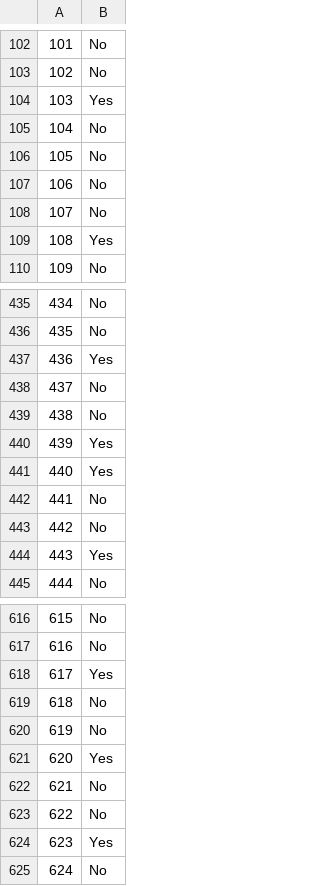
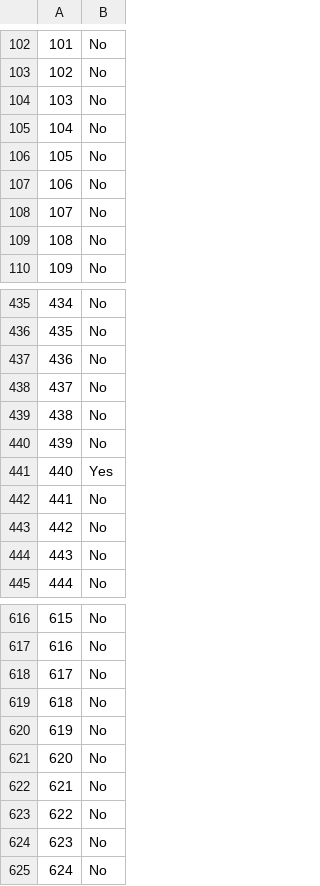
Before and after one commit to nbean5923/Project-3, a CSV file: decision.tree.csv, drawn as a sheet; only a part is shown, gaps mark what is left out; the diff covers the shown part only.

```diff
--- a/decision.tree.csv
+++ b/decision.tree.csv
@@ -103,3 +103,3 @@
 "102","No"
-"103","Yes"
+"103","No"
 "104","No"
@@ -108,3 +108,3 @@
 "107","No"
-"108","Yes"
+"108","No"
 "109","No"
@@ -436,6 +436,6 @@
 "435","No"
-"436","Yes"
+"436","No"
 "437","No"
 "438","No"
-"439","Yes"
+"439","No"
 "440","Yes"
@@ -443,3 +443,3 @@
 "442","No"
-"443","Yes"
+"443","No"
 "444","No"
@@ -617,9 +617,9 @@
 "616","No"
-"617","Yes"
+"617","No"
 "618","No"
 "619","No"
-"620","Yes"
+"620","No"
 "621","No"
 "622","No"
-"623","Yes"
+"623","No"
 "624","No"
```
Also changed, not shown: 48 edited cells elsewhere in this file, ann.preds.csv, 3 other files.
